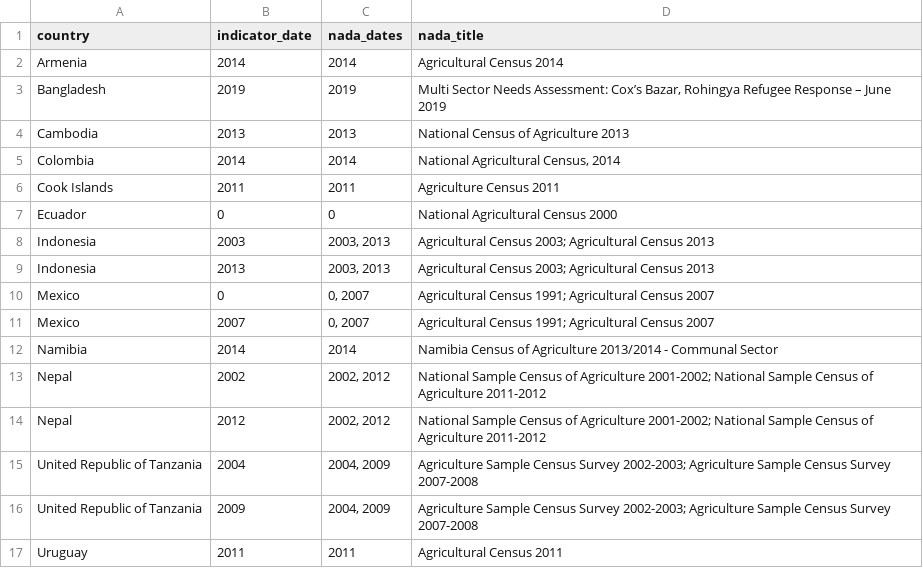
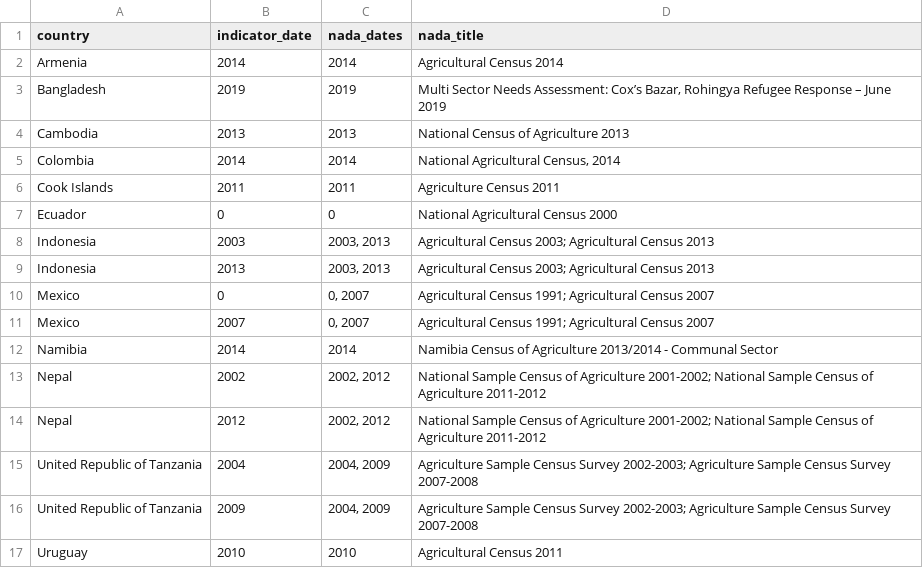
Before and after one commit to worldbank/SPI, a CSV file: 01_raw_data/4.1_SOCS/D4.1.2.CEN.AGRI_NADA_FAO.csv, drawn as a sheet.

```diff
--- a/01_raw_data/4.1_SOCS/D4.1.2.CEN.AGRI_NADA_FAO.csv
+++ b/01_raw_data/4.1_SOCS/D4.1.2.CEN.AGRI_NADA_FAO.csv
@@ -16,2 +16,2 @@
 "United Republic of Tanzania",2009,"2004, 2009","Agriculture Sample Census Survey 2002-2003; Agriculture Sample Census Survey 2007-2008"
-"Uruguay",2011,"2011","Agricultural Census 2011"
+"Uruguay",2010,"2010","Agricultural Census 2011"
```
Also changed, not shown: 01_raw_data/4.1_SOCS/D4.1.3.CEN.BIZZ_NADA.csv, 01_raw_data/4.1_SOCS/D4.1.5.SVY.AGRI_NADA_FAO.csv, 8 other files.
